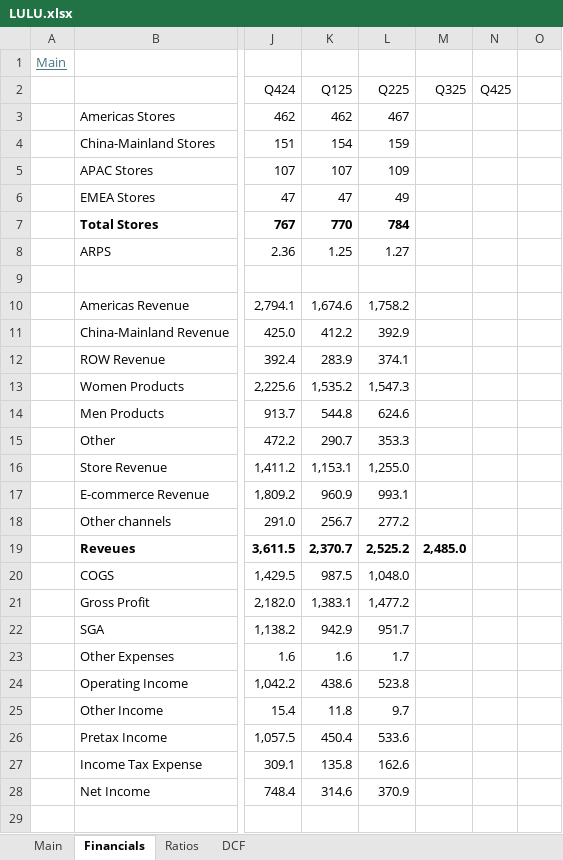
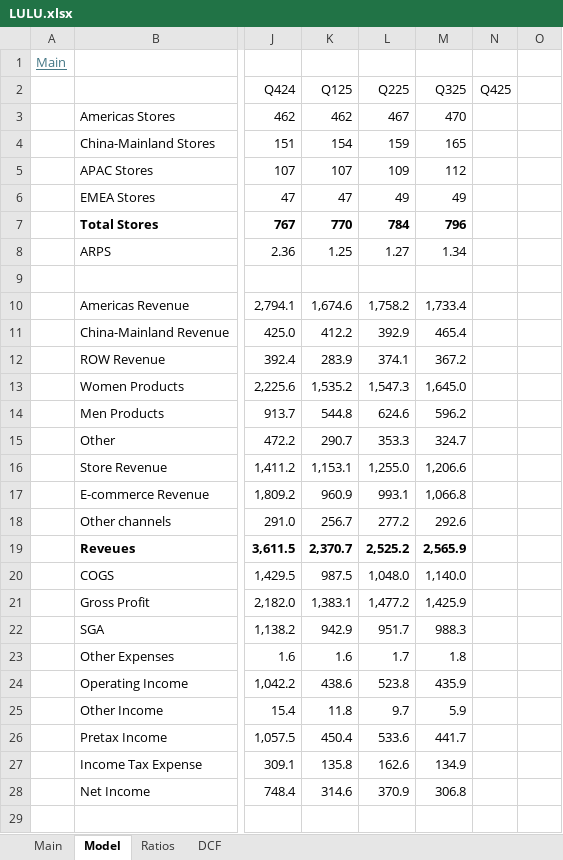
Before and after one commit to oscarsettje/Models, an Excel workbook: LULU.xlsx, sheet Model, drawn as a sheet; only a part is shown, gaps mark what is left out; values as stored, in another font and other column widths than the file's, no borders; charts and pictures not drawn; the diff covers the shown part only; the diff names each change by its address in the sheet, - before the commit and + after, or states it on an @@ line.

```diff
--- a/LULU.xlsx (sheet Model)
+++ b/LULU.xlsx (sheet Model)
-sheet tab: Financials
+sheet tab: Model
-M3 (Q325): (empty)
+M3 (Q325): 470
-M4 (Q325): (empty)
+M4 (Q325): 165
-M5 (Q325): (empty)
+M5 (Q325): 112
-M6 (Q325): (empty)
+M6 (Q325): 49
-M7 (Q325): (empty)
+M7 (Q325): 796
-M8 (Q325): (empty)
+M8 (Q325): 1.34
-M10 (Q325): (empty)
+M10 (Q325): 1,733.4
-M11 (Q325): (empty)
+M11 (Q325): 465.4
-M12 (Q325): (empty)
+M12 (Q325): 367.2
-M13 (Q325): (empty)
+M13 (Q325): 1,645.0
-M14 (Q325): (empty)
+M14 (Q325): 596.2
-M15 (Q325): (empty)
+M15 (Q325): 324.7
-M16 (Q325): (empty)
+M16 (Q325): 1,206.6
-M17 (Q325): (empty)
+M17 (Q325): 1,066.8
-M18 (Q325): (empty)
+M18 (Q325): 292.6
-M19 (Q325): 2,485.0
+M19 (Q325): 2,565.9
-M20 (Q325): (empty)
+M20 (Q325): 1,140.0
-M21 (Q325): (empty)
+M21 (Q325): 1,425.9
-M22 (Q325): (empty)
+M22 (Q325): 988.3
-M23 (Q325): (empty)
+M23 (Q325): 1.8
-M24 (Q325): (empty)
+M24 (Q325): 435.9
-M25 (Q325): (empty)
+M25 (Q325): 5.9
-M26 (Q325): (empty)
+M26 (Q325): 441.7
-M27 (Q325): (empty)
+M27 (Q325): 134.9
-M28 (Q325): (empty)
+M28 (Q325): 306.8
```
Also changed, not shown: 3 edited cells elsewhere in this sheet, sheet Main, charts or pictures, NFLX.xlsx, ORCL.xlsx, 7 other files.
